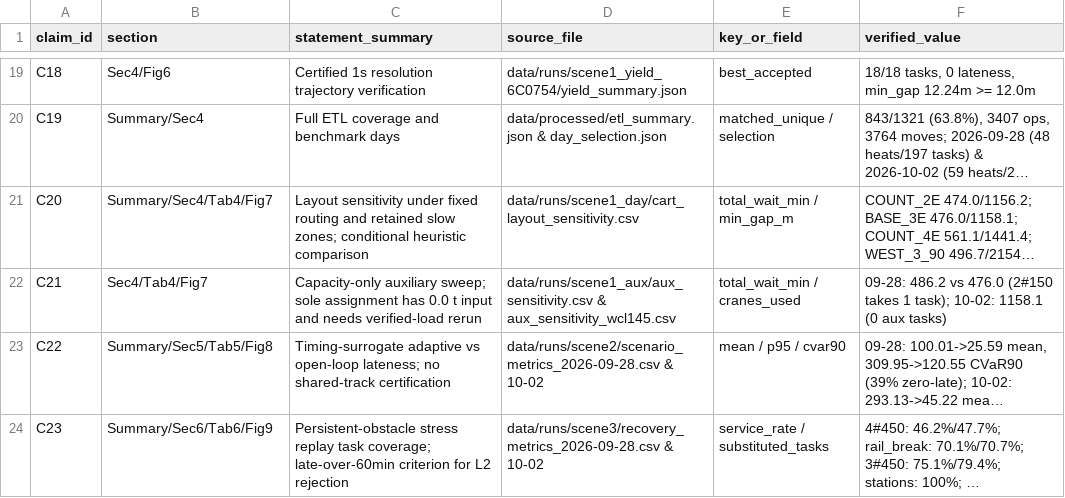
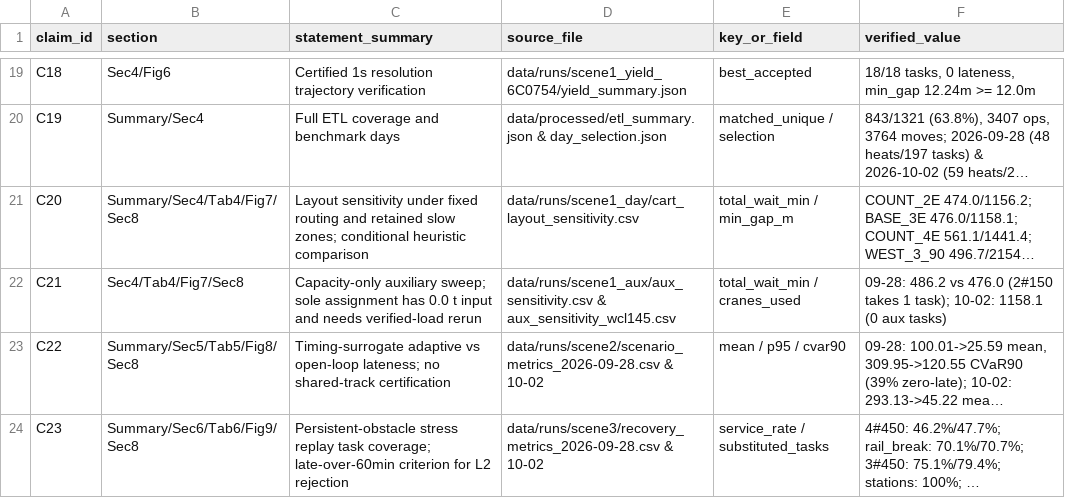
Before and after one commit to kingding520/cumcm, a CSV file: paper/claims_to_runs.csv, drawn as a sheet; only a part is shown, gaps mark what is left out; long unchanged cells end in …; the diff names each change by its address in the sheet, - before the commit and + after, or states it on an @@ line.

Commit message:
docs: expand section 8 dispatcher operating recommendations

```diff
--- a/paper/claims_to_runs.csv
+++ b/paper/claims_to_runs.csv
-B21 (section): Summary/Sec4/Tab4/Fig7
+B21 (section): Summary/Sec4/Tab4/Fig7/Sec8
-B22 (section): Sec4/Tab4/Fig7
+B22 (section): Sec4/Tab4/Fig7/Sec8
-B23 (section): Summary/Sec5/Tab5/Fig8
+B23 (section): Summary/Sec5/Tab5/Fig8/Sec8
-B24 (section): Summary/Sec6/Tab6/Fig9
+B24 (section): Summary/Sec6/Tab6/Fig9/Sec8
```
Also changed, not shown: 5 other files.
